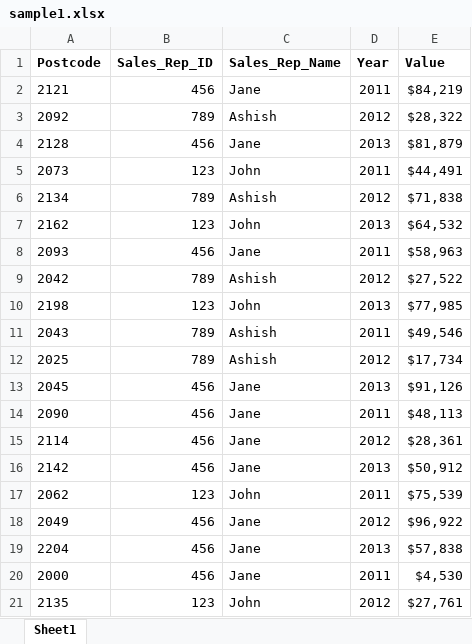
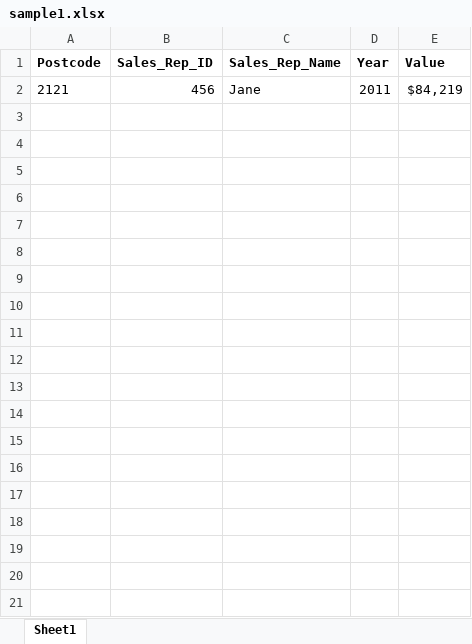
Before and after one commit to Dinesh-3/apimart_backend, an Excel workbook: src/main/resources/uploads/sample1.xlsx, sheet Sheet1, drawn as a sheet; only a part is shown; values as stored, in another font and other column widths than the file's, no borders; charts and pictures not drawn; the diff covers the shown part only; the diff names each change by its address in the sheet, - before the commit and + after, or states it on an @@ line.

```diff
--- a/src/main/resources/uploads/sample1.xlsx (sheet Sheet1)
+++ b/src/main/resources/uploads/sample1.xlsx (sheet Sheet1)
-row 3: 2092 | 789 | Ashish | 2012 | $28,322
-row 4: 2128 | 456 | Jane | 2013 | $81,879
-row 5: 2073 | 123 | John | 2011 | $44,491
-row 6: 2134 | 789 | Ashish | 2012 | $71,838
-row 7: 2162 | 123 | John | 2013 | $64,532
-row 8: 2093 | 456 | Jane | 2011 | $58,963
-row 9: 2042 | 789 | Ashish | 2012 | $27,522
-row 10: 2198 | 123 | John | 2013 | $77,985
-row 11: 2043 | 789 | Ashish | 2011 | $49,546
-row 12: 2025 | 789 | Ashish | 2012 | $17,734
-row 13: 2045 | 456 | Jane | 2013 | $91,126
-row 14: 2090 | 456 | Jane | 2011 | $48,113
-row 15: 2114 | 456 | Jane | 2012 | $28,361
-row 16: 2142 | 456 | Jane | 2013 | $50,912
-row 17: 2062 | 123 | John | 2011 | $75,539
-row 18: 2049 | 456 | Jane | 2012 | $96,922
-row 19: 2204 | 456 | Jane | 2013 | $57,838
-row 20: 2000 | 456 | Jane | 2011 | $4,530
-row 21: 2135 | 123 | John | 2012 | $27,761
```
Also changed, not shown: 370 removed rows elsewhere in this sheet, charts or pictures, 29 other files.
